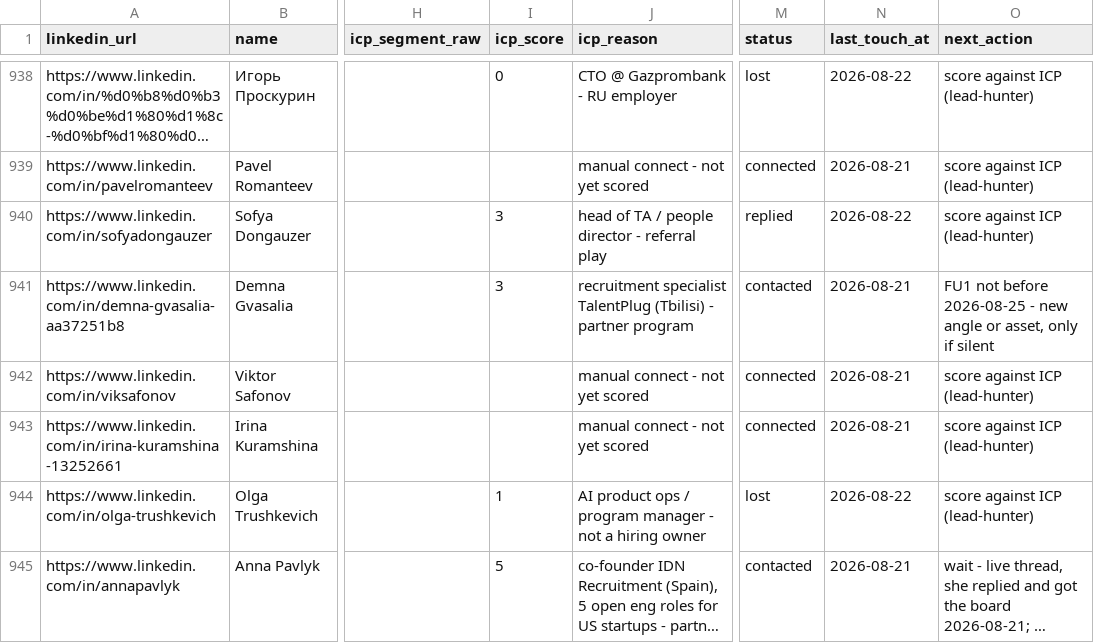
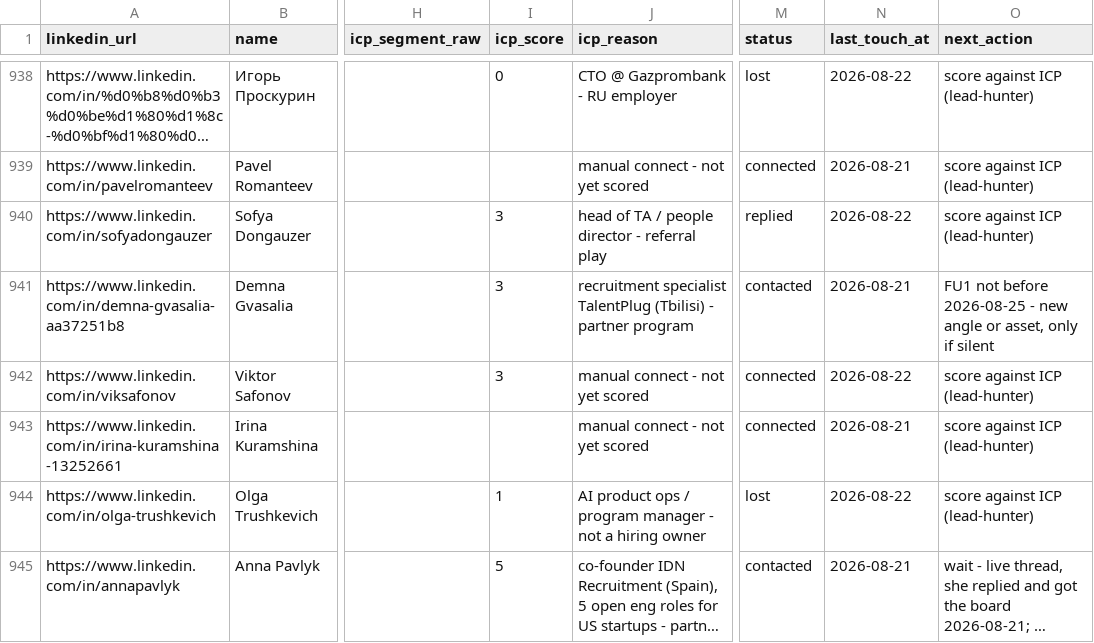
Before and after one commit to aborovkov/hiresignal_sales_brain, a CSV file: crm/leads.csv, drawn as a sheet; only a part is shown, gaps mark what is left out; long unchanged cells end in …; the diff names each change by its address in the sheet, - before the commit and + after, or states it on an @@ line.

```diff
--- a/crm/leads.csv
+++ b/crm/leads.csv
-I942 (icp_score): (empty)
+I942 (icp_score): 3
-N942 (last_touch_at): 2026-08-21
+N942 (last_touch_at): 2026-08-22
```
Also changed, not shown: crm/events.csv.
